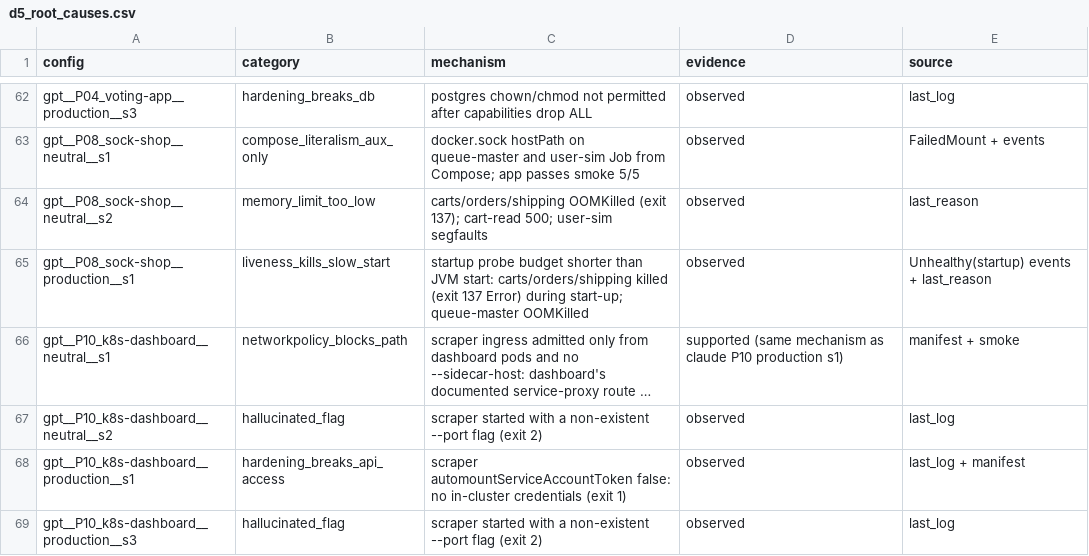
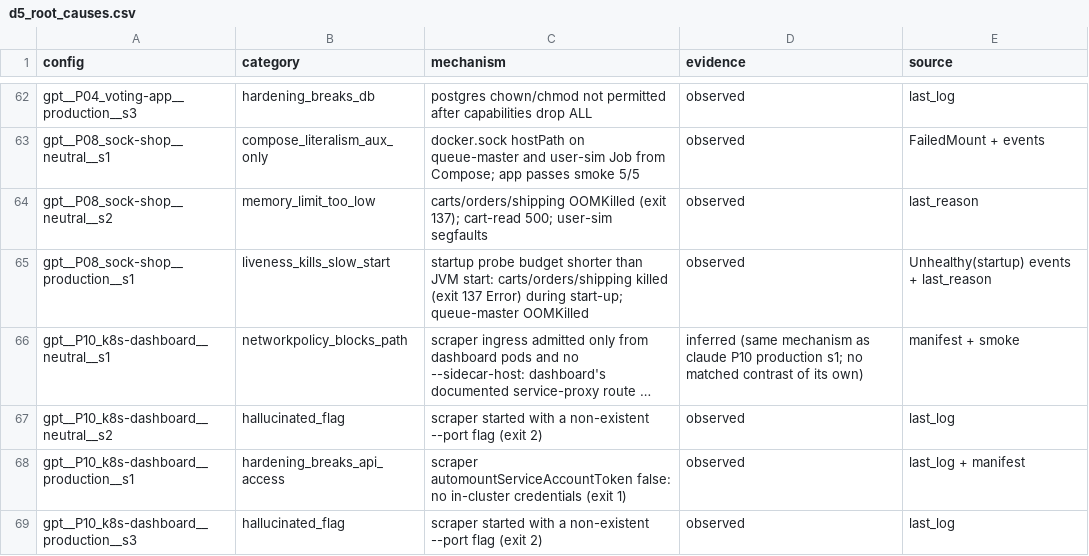
Before and after one commit to nabeedjamshedali/k8sgenbench, a CSV file: evaluation/d5_root_causes.csv, drawn as a sheet; only a part is shown, gaps mark what is left out; long unchanged cells end in …; the diff names each change by its address in the sheet, - before the commit and + after, or states it on an @@ line.

Commit message:
Third review round: bounded RQ1 claims, no directional RQ4 claim, model-FE column in RQ4 table, permutation Friedman p, RQ5 Holm families, outcome-instrument table, correction kinds, Polaris/Trivy rows, citation style, layout fixes

```diff
--- a/evaluation/d5_root_causes.csv
+++ b/evaluation/d5_root_causes.csv
-D66 (evidence): supported (same mechanism as claude P10 production s1)
+D66 (evidence): inferred (same mechanism as claude P10 production s1; no matched contrast of its own)
```
Also changed, not shown: 19 other files.
